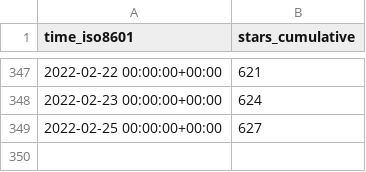
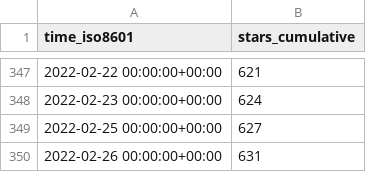
Before and after one commit to MahKC/tendermint, a CSV file: tendermint/starport/ghrs-data/stargazers.csv, drawn as a sheet; only a part is shown, gaps mark what is left out.

```diff
--- a/tendermint/starport/ghrs-data/stargazers.csv
+++ b/tendermint/starport/ghrs-data/stargazers.csv
@@ -349 +349,2 @@ time_iso8601,stars_cumulative
 2022-02-25 00:00:00+00:00,627
+2022-02-26 00:00:00+00:00,631
```
